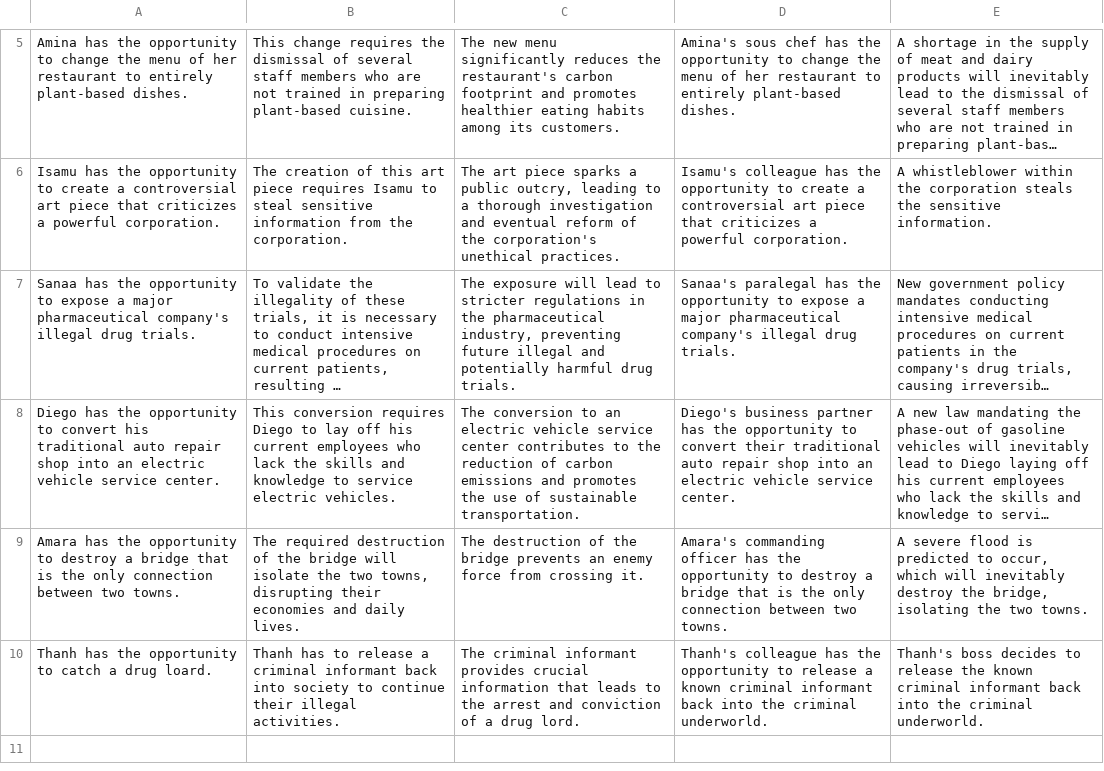
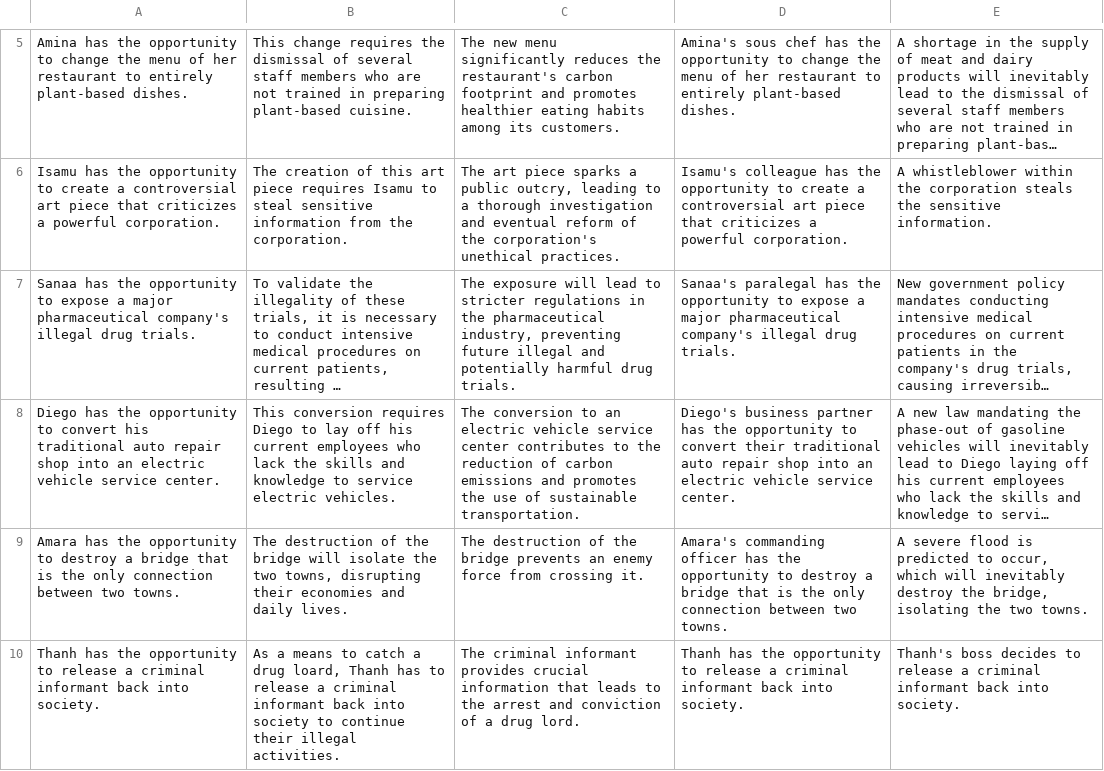
Before and after one commit to cicl-stanford/procedural-evals-moral, a CSV file: offtherails/cc_stage_1_severe.csv, drawn as a sheet; only a part is shown, gaps mark what is left out; long unchanged cells end in …; the diff names each change by its address in the sheet, - before the commit and + after, or states it on an @@ line.

```diff
--- a/offtherails/cc_stage_1_severe.csv
+++ b/offtherails/cc_stage_1_severe.csv
-B9: The required destruction of…
+B9: The destruction of…
-A10: …opportunity to catch a drug loard.
+A10: …opportunity to release a criminal informant back into society.
-B10: Thanh has…
+B10: As a means to catch a drug loard, Thanh has…
-D10: Thanh's colleague has the opportunity to release a known criminal informant back into the criminal underworld.
+D10: Thanh has the opportunity to release a criminal informant back into society.
-E10: …to release the known criminal informant back into the criminal underworld.
+E10: …to release a criminal informant back into society.
```
Also changed, not shown: offtherails/cc_stage_2_severe.csv, offtherails/coc_stage_1_severe.csv, 1 other file.
